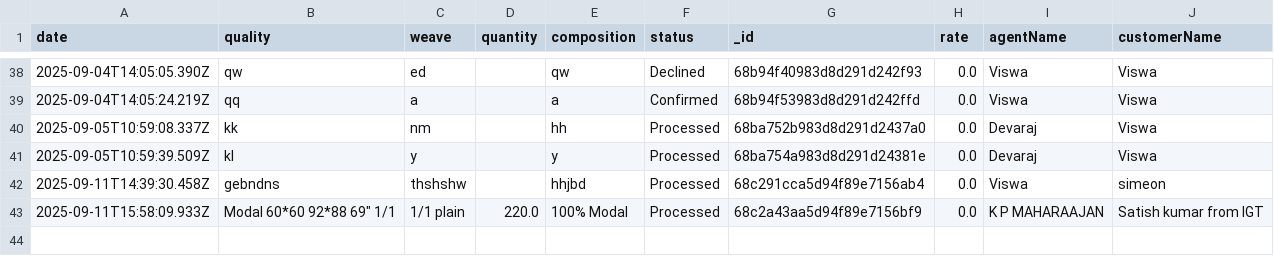
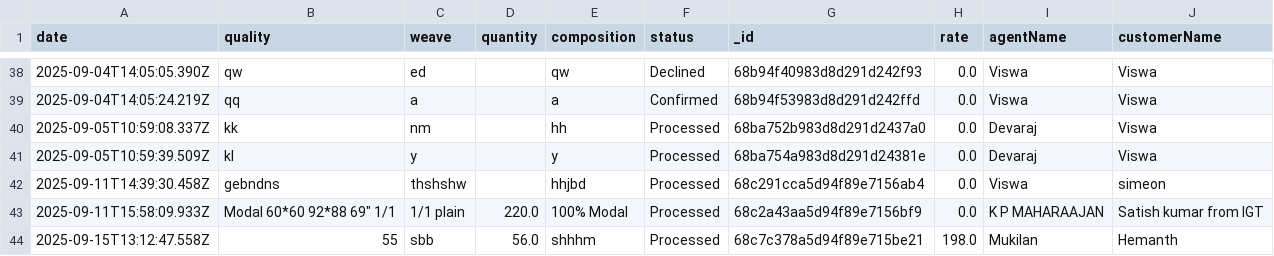
Before and after one commit to Dhivyakanth/admin-fabric-chatbot, a CSV file: data/database_data.csv, drawn as a sheet; only a part is shown, gaps mark what is left out.

```diff
--- a/data/database_data.csv
+++ b/data/database_data.csv
@@ -43 +43,2 @@ date,quality,weave,quantity,composition,status,_id,rate,agentName,customerName
 2025-09-11T15:58:09.933Z,"Modal 60*60 92*88 69"" 1/1",1/1 plain,220.0,100% Modal,Processed,68c2a43aa5d94f89e7156bf9,0.0,K P MAHARAAJAN,Satish kumar from IGT
+2025-09-15T13:12:47.558Z,55,sbb,56.0,shhhm,Processed,68c7c378a5d94f89e715be21,198.0,Mukilan,Hemanth
```
Also changed, not shown: 6 other files.
